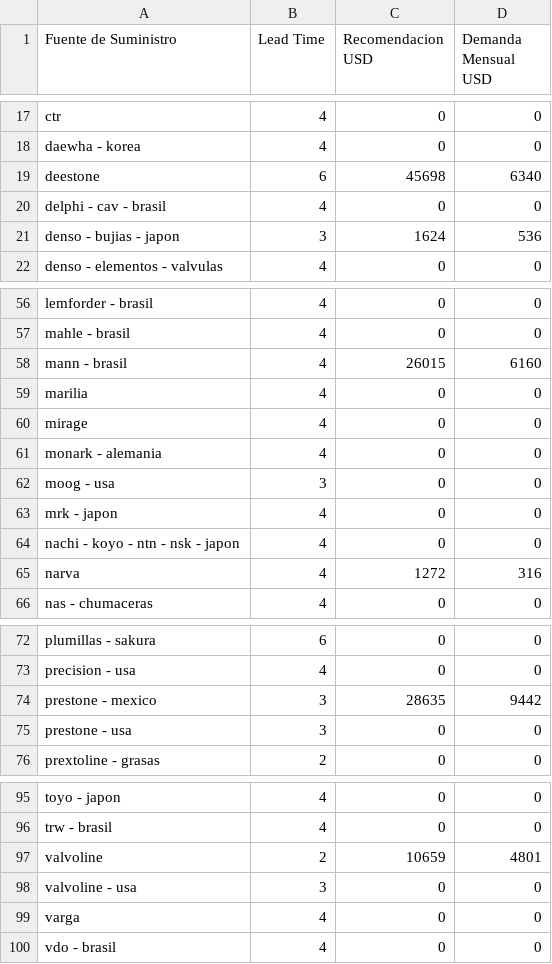
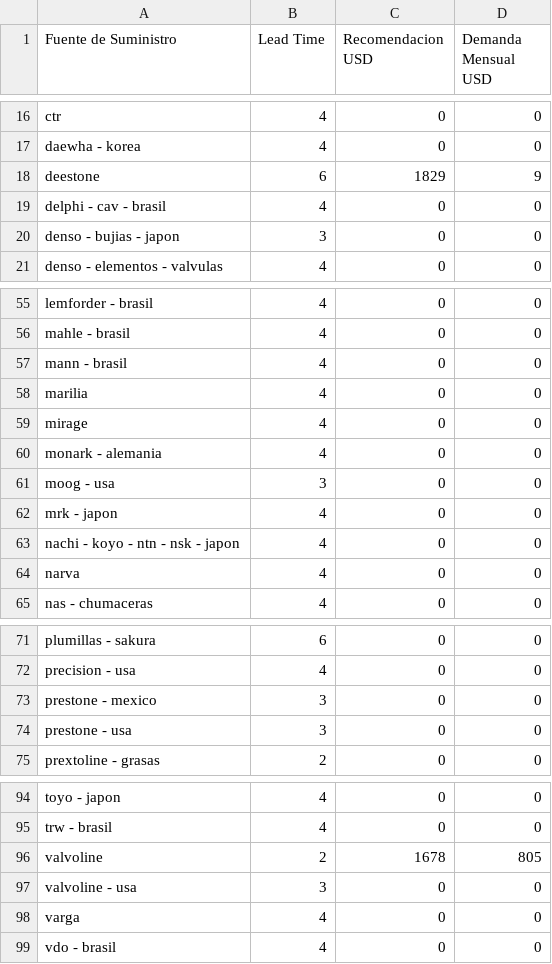
Before and after one commit to gejocamo10/catusita_analytics, a CSV file: data/cleaned/dashboard_by_fuente.csv, drawn as a sheet; only a part is shown, gaps mark what is left out; the diff covers the shown part only.

```diff
--- a/data/cleaned/dashboard_by_fuente.csv
+++ b/data/cleaned/dashboard_by_fuente.csv
@@ -18,5 +17,5 @@ ctr,4,0,0
 daewha - korea,4,0,0
-deestone,6,45698,6340
+deestone,6,1829,9
 delphi - cav - brasil,4,0,0
-denso - bujias - japon,3,1624,536
+denso - bujias - japon,3,0,0
 denso - elementos - valvulas,4,0,0
@@ -57,3 +56,3 @@ lemforder - brasil,4,0,0
 mahle - brasil,4,0,0
-mann - brasil,4,26015,6160
+mann - brasil,4,0,0
 marilia,4,0,0
@@ -64,3 +63,3 @@ mrk - japon,4,0,0
 nachi - koyo - ntn - nsk - japon,4,0,0
-narva,4,1272,316
+narva,4,0,0
 nas - chumaceras,4,0,0
@@ -73,3 +72,3 @@ plumillas - sakura,6,0,0
 precision - usa,4,0,0
-prestone - mexico,3,28635,9442
+prestone - mexico,3,0,0
 prestone - usa,3,0,0
@@ -96,3 +95,3 @@ toyo - japon,4,0,0
 trw - brasil,4,0,0
-valvoline,2,10659,4801
+valvoline,2,1678,805
 valvoline - usa,3,0,0
```
Also changed, not shown: 1 removed row and 22 edited cells elsewhere in this file, data/process/df_covariables.csv, data/process/df_rfm.csv, 21 other files.
